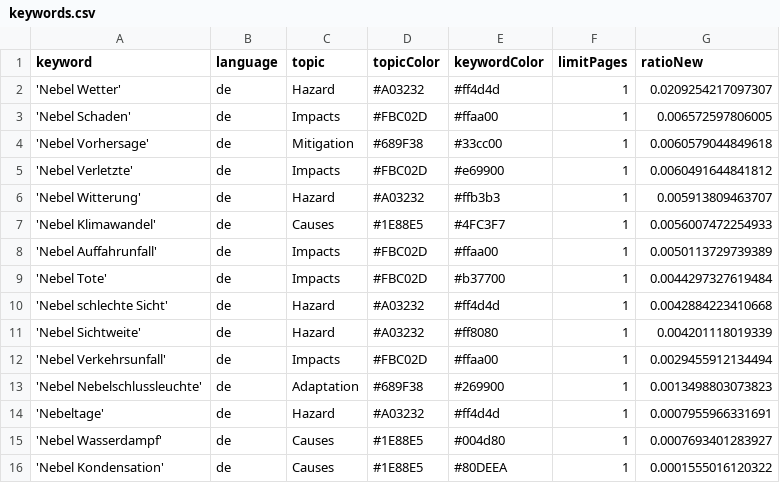
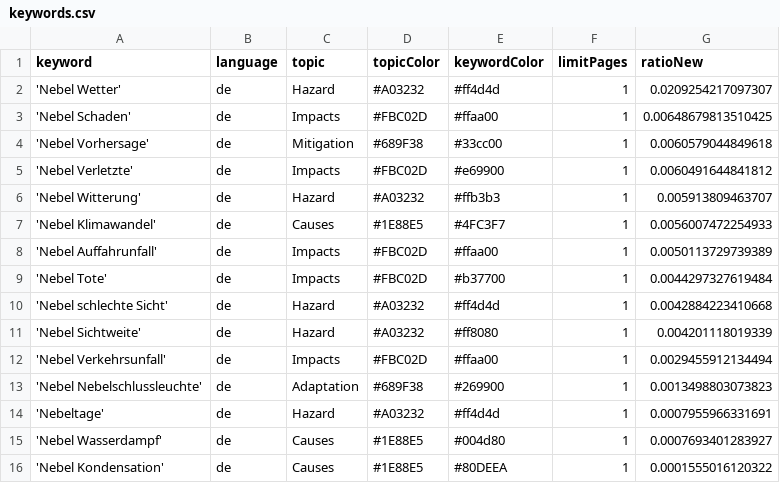
Before and after one commit to Leoniews/fogIsComing, a CSV file: keywords.csv, drawn as a sheet.

Commit message:
Commit from GitHub Actions (harvest:0.0)

```diff
--- a/keywords.csv
+++ b/keywords.csv
@@ -2,3 +2,3 @@ keyword,language,topic,topicColor,keywordColor,limitPages,ratioNew
 'Nebel Wetter',de,Hazard,#A03232,#ff4d4d,1,0.0209254217097307
-'Nebel Schaden',de,Impacts,#FBC02D,#ffaa00,1,0.006572597806005
+'Nebel Schaden',de,Impacts,#FBC02D,#ffaa00,1,0.00648679813510425
 'Nebel Vorhersage',de,Mitigation,#689F38,#33cc00,1,0.0060579044849618
```
